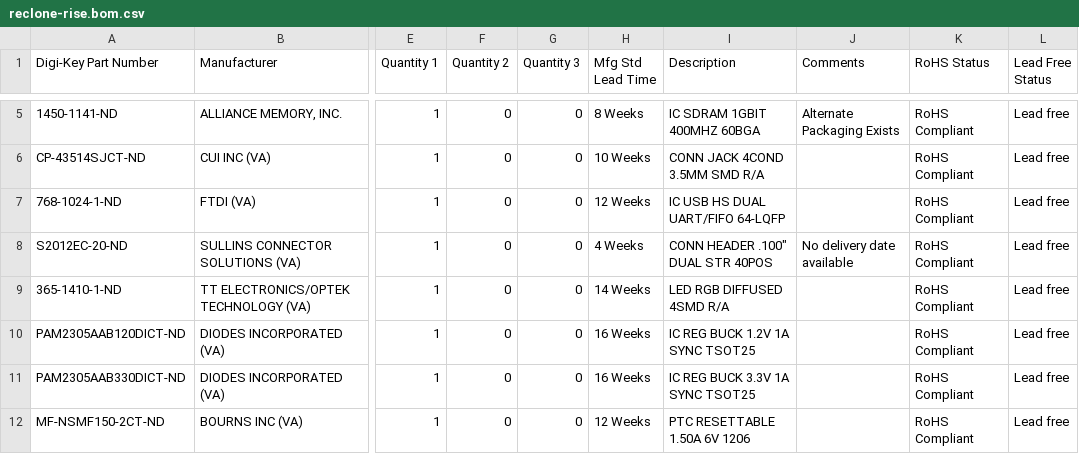
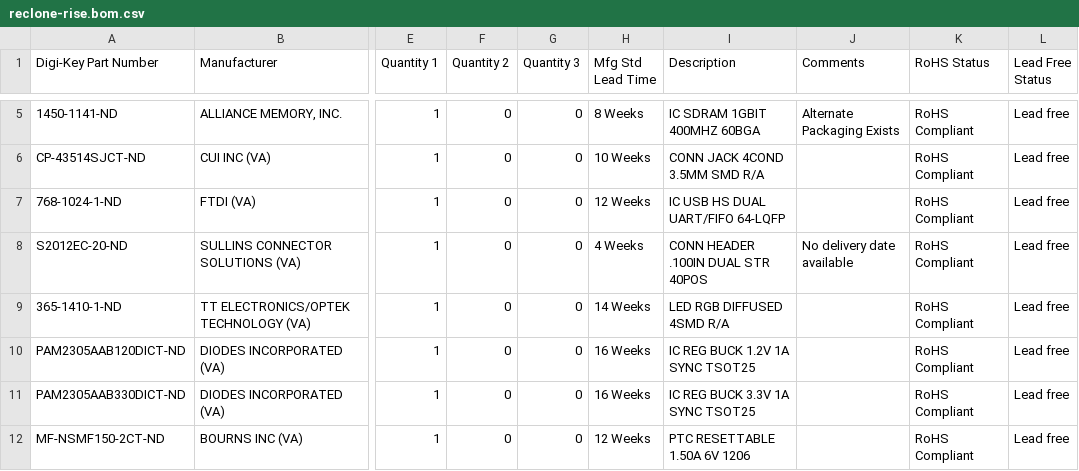
Before and after one commit to reclone/reclone-sdk, a CSV file: pcb/rise/reclone-rise.bom.csv, drawn as a sheet; only a part is shown, gaps mark what is left out; the diff names each change by its address in the sheet, - before the commit and + after, or states it on an @@ line.

Commit message:
Took out illegal quote so the BOM csv can be viewed properly on GitHub

```diff
--- a/pcb/rise/reclone-rise.bom.csv
+++ b/pcb/rise/reclone-rise.bom.csv
-I8 (Description): CONN HEADER .100" DUAL STR 40POS
+I8 (Description): CONN HEADER .100IN DUAL STR 40POS
```
